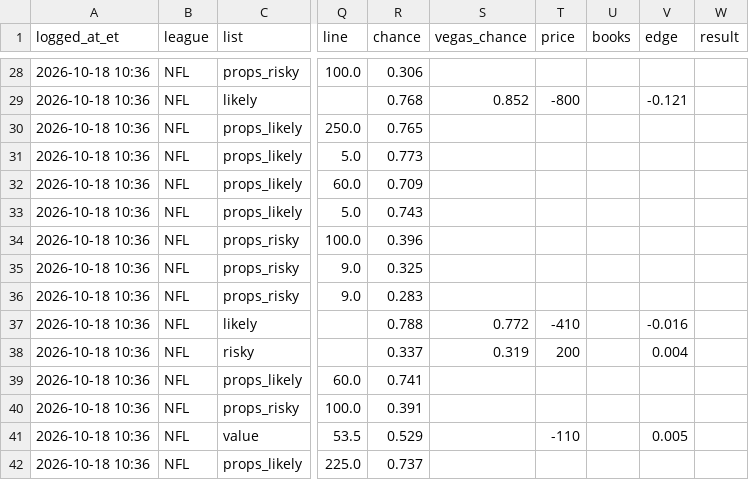
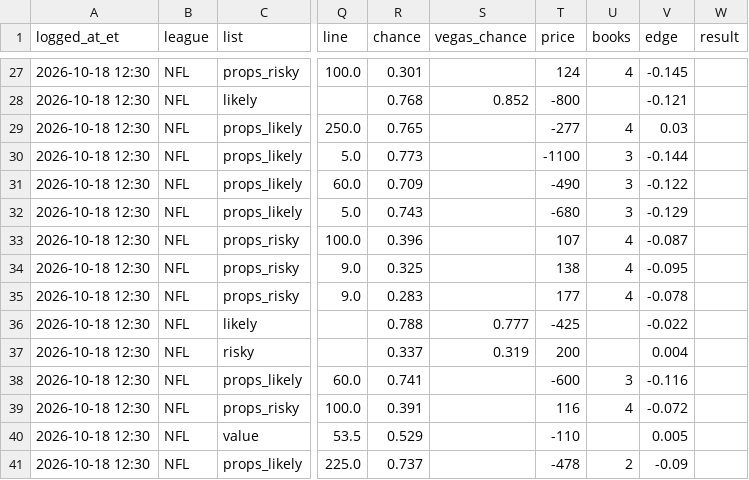
Before and after one commit to hazalnova/football-picks, a CSV file: data/top_picks_log.csv, drawn as a sheet; only a part is shown, gaps mark what is left out; addresses are those after the commit; the diff covers the shown part only; the diff names each change by its address in the sheet, - before the commit and + after, or states it on an @@ line.

```diff
--- a/data/top_picks_log.csv
+++ b/data/top_picks_log.csv
-A27:A41 (logged_at_et): 2026-10-18 10:36
+A27:A41 (logged_at_et): 2026-10-18 12:30
-R27 (chance): 0.306
+R27 (chance): 0.301
-T27 (price): (empty)
+T27 (price): 124
-U27 (books): (empty)
+U27 (books): 4
-V27 (edge): (empty)
+V27 (edge): -0.145
-T29 (price): (empty)
+T29 (price): -277
-U29 (books): (empty)
+U29 (books): 4
-V29 (edge): (empty)
+V29 (edge): 0.03
-T30 (price): (empty)
+T30 (price): -1100
-U30:U32 (books): (empty)
+U30:U32 (books): 3
-V30 (edge): (empty)
+V30 (edge): -0.144
-T31 (price): (empty)
+T31 (price): -490
-V31 (edge): (empty)
+V31 (edge): -0.122
-T32 (price): (empty)
+T32 (price): -680
-V32 (edge): (empty)
+V32 (edge): -0.129
-T33 (price): (empty)
+T33 (price): 107
-U33:U35 (books): (empty)
+U33:U35 (books): 4
-V33 (edge): (empty)
+V33 (edge): -0.087
-T34 (price): (empty)
+T34 (price): 138
-V34 (edge): (empty)
+V34 (edge): -0.095
-T35 (price): (empty)
+T35 (price): 177
-V35 (edge): (empty)
+V35 (edge): -0.078
-S36 (vegas_chance): 0.772
+S36 (vegas_chance): 0.777
-T36 (price): -410
+T36 (price): -425
-V36 (edge): -0.016
+V36 (edge): -0.022
-T38 (price): (empty)
+T38 (price): -600
-U38 (books): (empty)
+U38 (books): 3
-V38 (edge): (empty)
+V38 (edge): -0.116
-T39 (price): (empty)
+T39 (price): 116
-U39 (books): (empty)
+U39 (books): 4
-V39 (edge): (empty)
+V39 (edge): -0.072
-T41 (price): (empty)
+T41 (price): -478
-U41 (books): (empty)
+U41 (books): 2
-V41 (edge): (empty)
+V41 (edge): -0.09
```
Also changed, not shown: 1 added row, 2 removed rows and 42 edited cells elsewhere in this file, data/nfl_props_log.csv, 5 other files.
